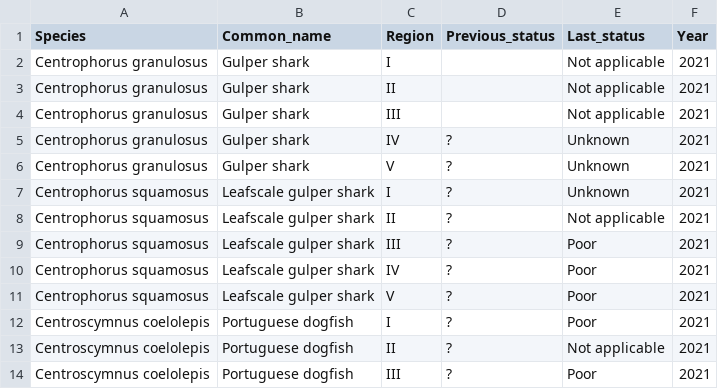
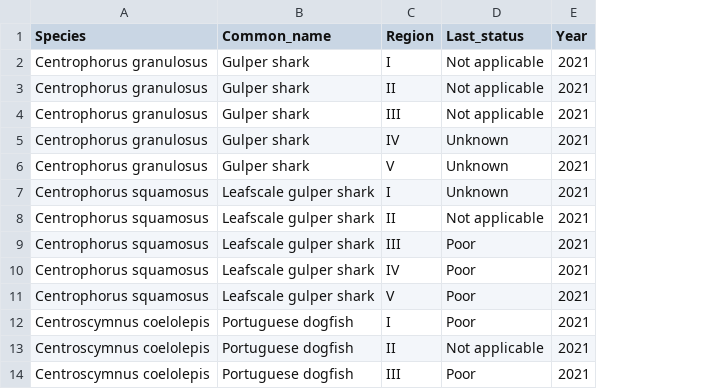
Before and after one commit to stephanpau/ConservationStatus, a CSV file: data/Status_OSPAR.csv, drawn as a sheet; only a part is shown; the diff names each change by its address in the sheet, - before the commit and + after, or states it on an @@ line.

```diff
--- a/data/Status_OSPAR.csv
+++ b/data/Status_OSPAR.csv
-column D (Previous_status), rows 5-14: all ?
```
Also changed, not shown: data/ICES_advice_history.csv, 29 other files.
